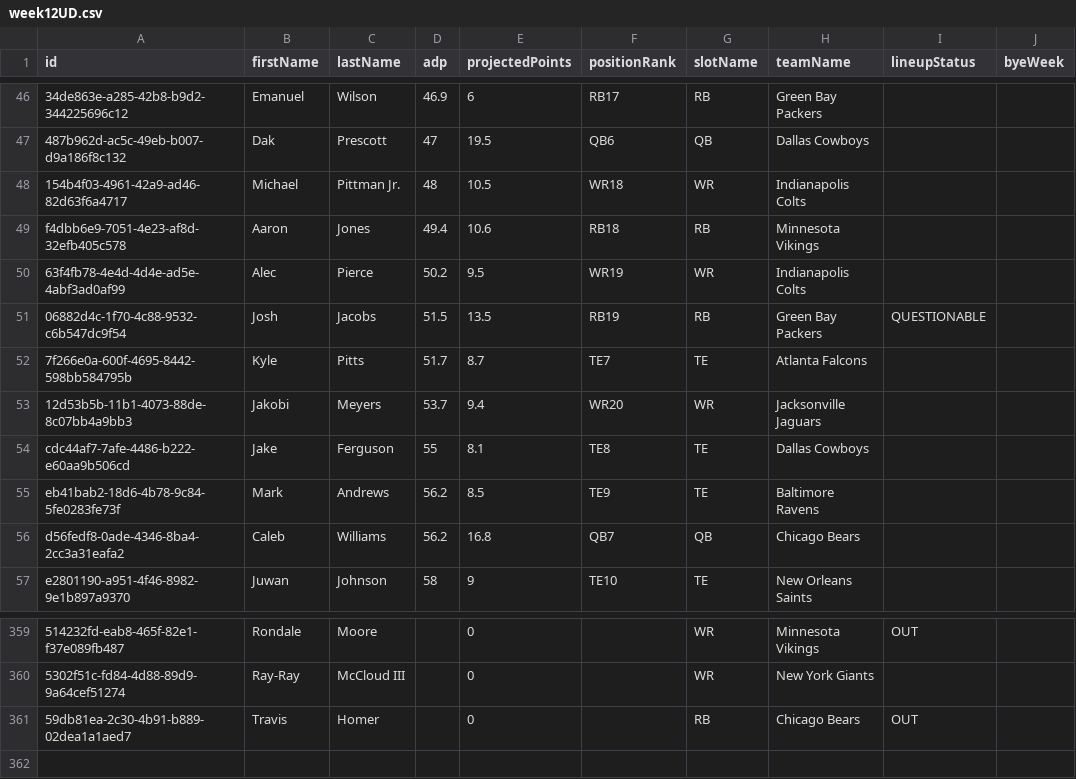
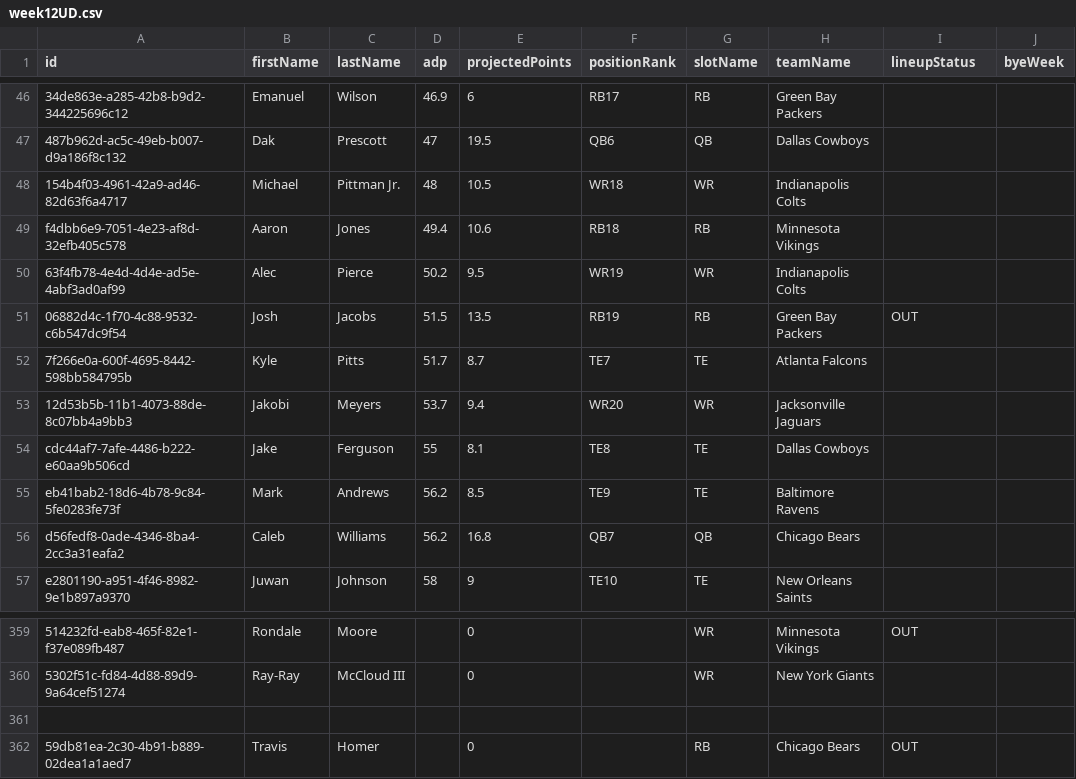
Before and after one commit to Lee121503/dawg-bowl-analyzer, a CSV file: data/week12UD.csv, drawn as a sheet; only a part is shown, gaps mark what is left out; the diff names each change by its address in the sheet, - before the commit and + after, or states it on an @@ line.

Commit message:
Update week12UD.csv

```diff
--- a/data/week12UD.csv
+++ b/data/week12UD.csv
-I51 (lineupStatus): QUESTIONABLE
+I51 (lineupStatus): OUT
+row 361: (empty)
```
